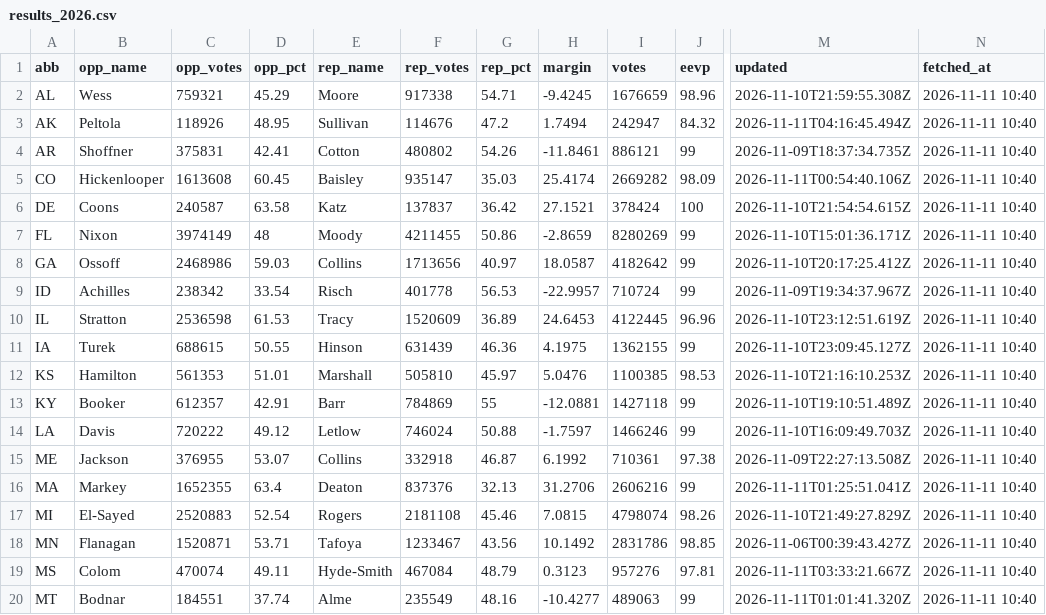
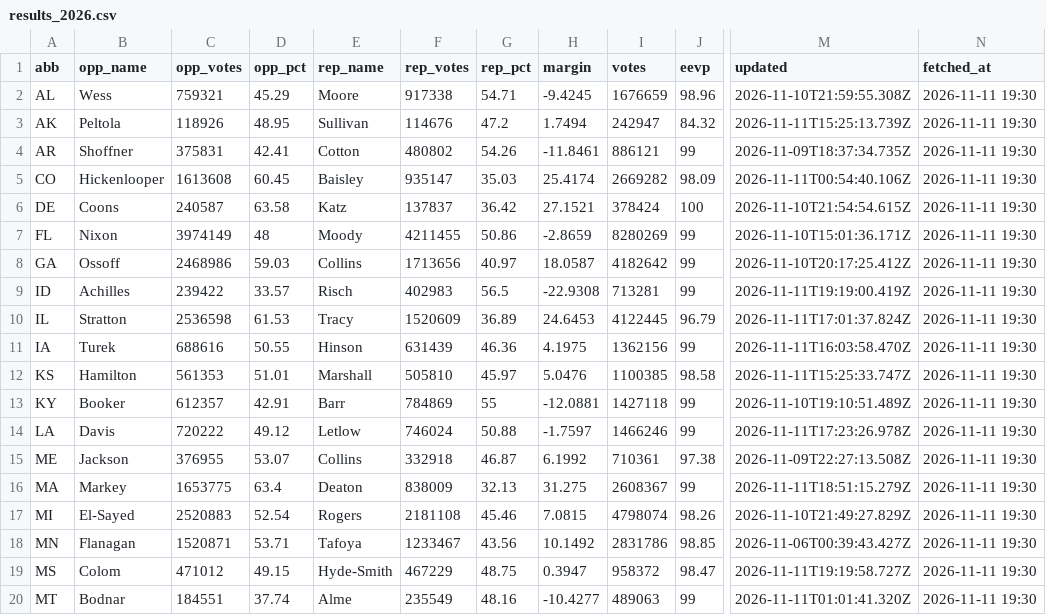
Before and after one commit to KeepTheOutliers/margin-of-error, a CSV file: data/results_2026.csv, drawn as a sheet; only a part is shown, gaps mark what is left out; the diff covers the shown part only; the diff names each change by its address in the sheet, - before the commit and + after, or states it on an @@ line.

```diff
--- a/data/results_2026.csv
+++ b/data/results_2026.csv
-N2:N20 (fetched_at): 2026-11-11 10:40
+N2:N20 (fetched_at): 2026-11-11 19:30
-M3 (updated): 2026-11-11T04:16:45.494Z
+M3 (updated): 2026-11-11T15:25:13.739Z
-C9 (opp_votes): 238342
+C9 (opp_votes): 239422
-D9 (opp_pct): 33.54
+D9 (opp_pct): 33.57
-F9 (rep_votes): 401778
+F9 (rep_votes): 402983
-G9 (rep_pct): 56.53
+G9 (rep_pct): 56.5
-H9 (margin): -22.9957
+H9 (margin): -22.9308
-I9 (votes): 710724
+I9 (votes): 713281
-M9 (updated): 2026-11-09T19:34:37.967Z
+M9 (updated): 2026-11-11T19:19:00.419Z
-J10 (eevp): 96.96
+J10 (eevp): 96.79
-M10 (updated): 2026-11-10T23:12:51.619Z
+M10 (updated): 2026-11-11T17:01:37.824Z
-C11 (opp_votes): 688615
+C11 (opp_votes): 688616
-I11 (votes): 1362155
+I11 (votes): 1362156
-M11 (updated): 2026-11-10T23:09:45.127Z
+M11 (updated): 2026-11-11T16:03:58.470Z
-J12 (eevp): 98.53
+J12 (eevp): 98.58
-M12 (updated): 2026-11-10T21:16:10.253Z
+M12 (updated): 2026-11-11T15:25:33.747Z
-M14 (updated): 2026-11-10T16:09:49.703Z
+M14 (updated): 2026-11-11T17:23:26.978Z
-C16 (opp_votes): 1652355
+C16 (opp_votes): 1653775
-F16 (rep_votes): 837376
+F16 (rep_votes): 838009
-H16 (margin): 31.2706
+H16 (margin): 31.275
-I16 (votes): 2606216
+I16 (votes): 2608367
-M16 (updated): 2026-11-11T01:25:51.041Z
+M16 (updated): 2026-11-11T18:51:15.279Z
-C19 (opp_votes): 470074
+C19 (opp_votes): 471012
-D19 (opp_pct): 49.11
+D19 (opp_pct): 49.15
-F19 (rep_votes): 467084
+F19 (rep_votes): 467229
-G19 (rep_pct): 48.79
+G19 (rep_pct): 48.75
-H19 (margin): 0.3123
+H19 (margin): 0.3947
-I19 (votes): 957276
+I19 (votes): 958372
-J19 (eevp): 97.81
+J19 (eevp): 98.47
-M19 (updated): 2026-11-11T03:33:21.667Z
+M19 (updated): 2026-11-11T19:19:58.727Z
```
Also changed, not shown: 56 edited cells elsewhere in this file.
